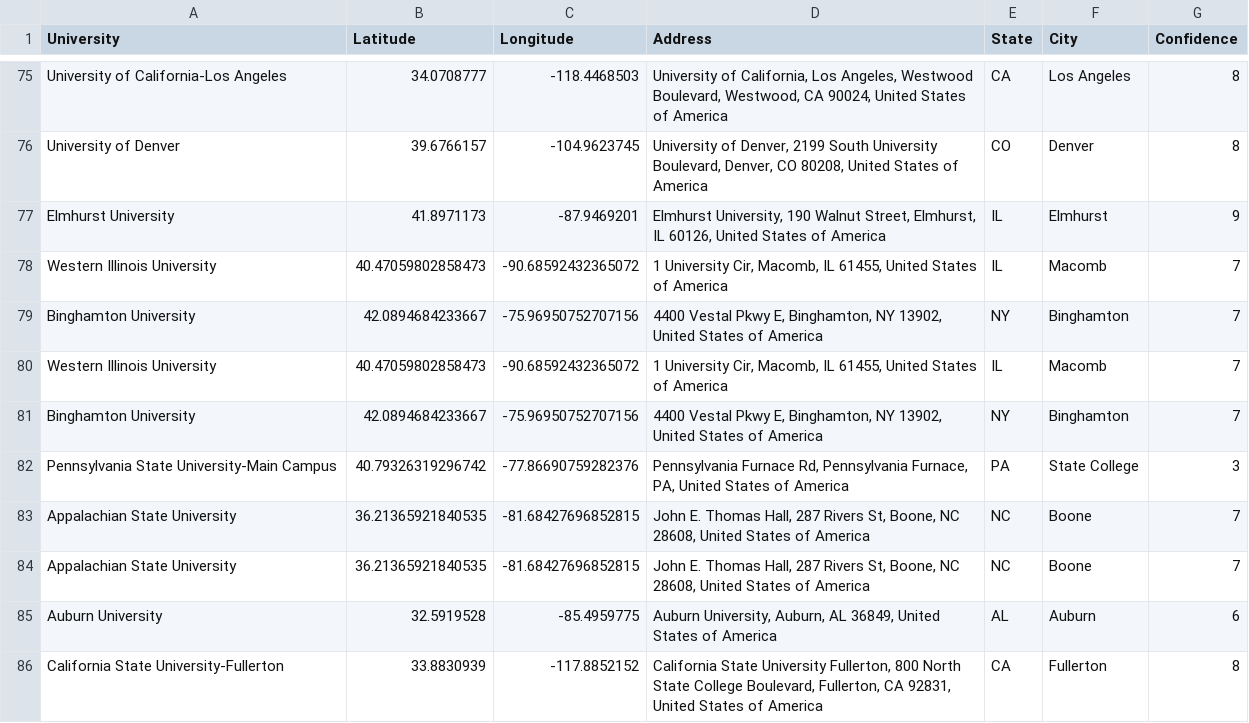
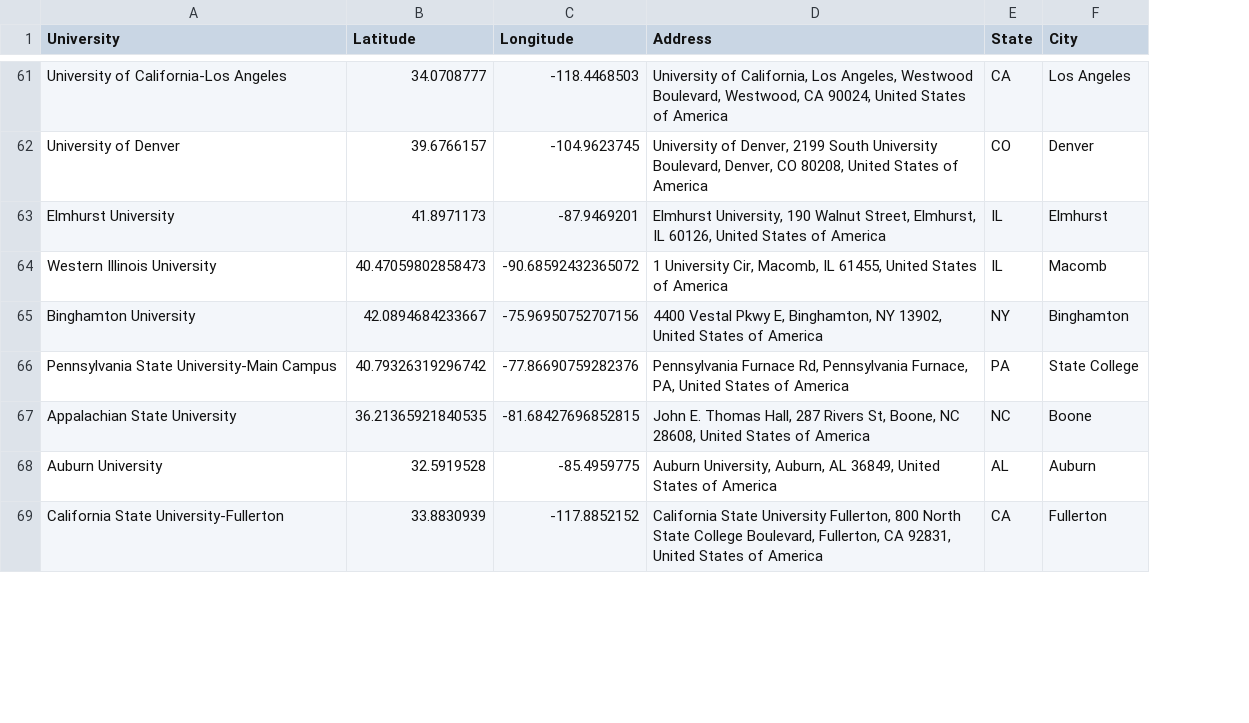
Before and after one commit to esstherc/GIS-master-webmap, a CSV file: data/universities_coordinates_all.csv, drawn as a sheet; only a part is shown, gaps mark what is left out; the diff covers the shown part only; the diff names each change by its address in the sheet, - before the commit and + after, or states it on an @@ line.

```diff
--- a/data/universities_coordinates_all.csv
+++ b/data/universities_coordinates_all.csv
-column G (Confidence), rows 75-79: 8 | 8 | 9 | 7 | 7; row 82: 3; rows 84-86: 7 | 6 | 8
-row 80: Western Illinois University | 40.47059802858473 | -90.68592432365072 | 1 University Cir, Macomb, IL 61455, United States of America | IL | Macomb | 7
-row 81: Binghamton University | 42.0894684233667 | -75.96950752707156 | 4400 Vestal Pkwy E, Binghamton, NY 13902, United States of America | NY | Binghamton | 7
-row 83: Appalachian State University | 36.21365921840535 | -81.68427696852815 | John E. Thomas Hall, 287 Rivers St, Boone, NC 28608, United States of America | NC | Boone | 7
```
Also changed, not shown: 22 removed rows elsewhere in this file.
